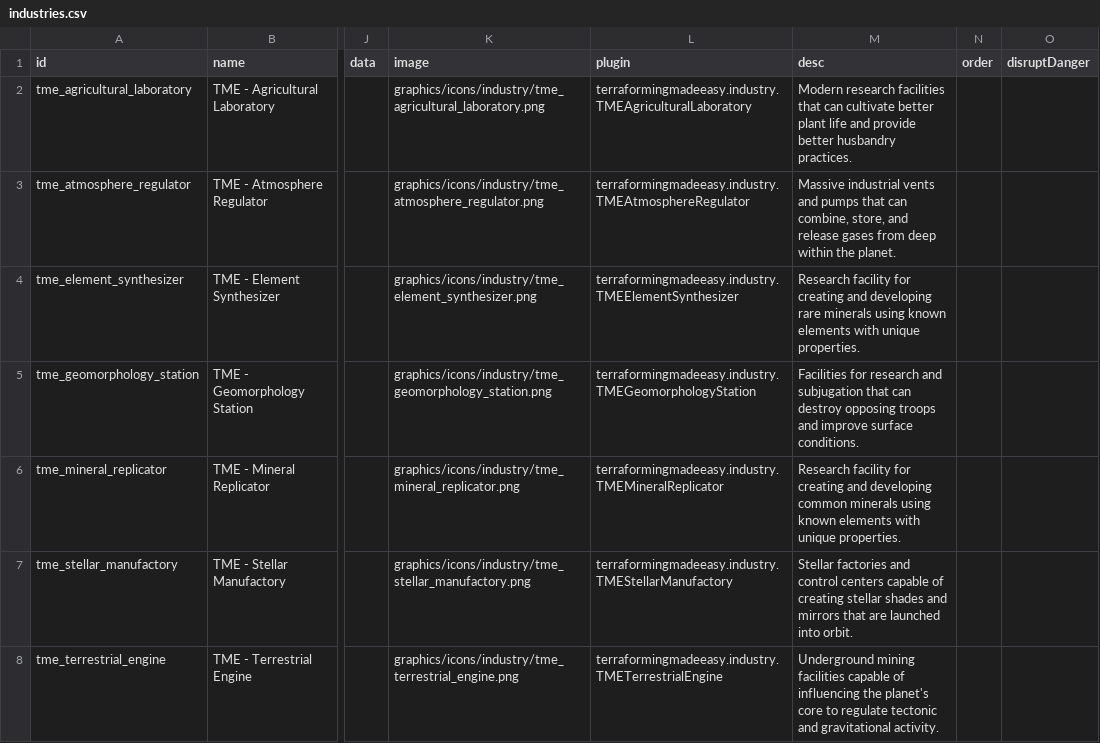
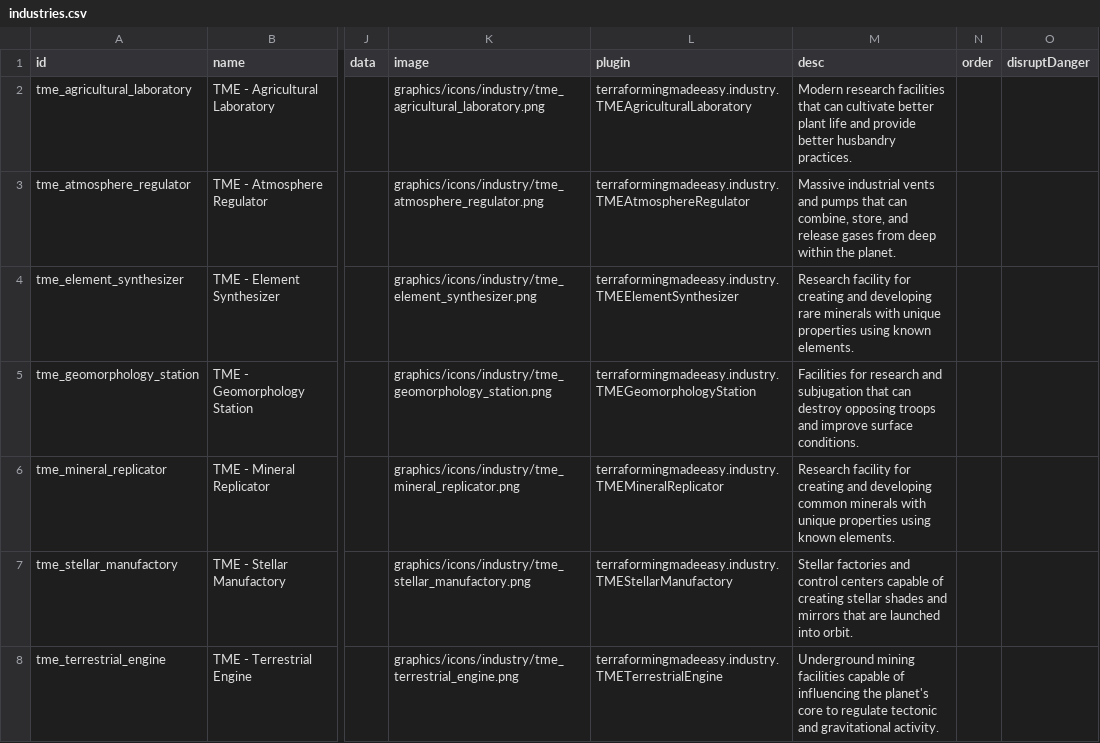
Before and after one commit to AudaxLudos/terraforming-made-easy, a CSV file: data/campaign/industries.csv, drawn as a sheet; only a part is shown, gaps mark what is left out; the diff names each change by its address in the sheet, - before the commit and + after, or states it on an @@ line.

Commit message:
Update new industries descriptions and can terraform condition checks

```diff
--- a/data/campaign/industries.csv
+++ b/data/campaign/industries.csv
-M4 (desc): …rare minerals using known elements with unique properties.
+M4 (desc): …rare minerals with unique properties using known elements.
-M6 (desc): …common minerals using known elements with unique properties.
+M6 (desc): …common minerals with unique properties using known elements.
```
Also changed, not shown: 7 other files.
